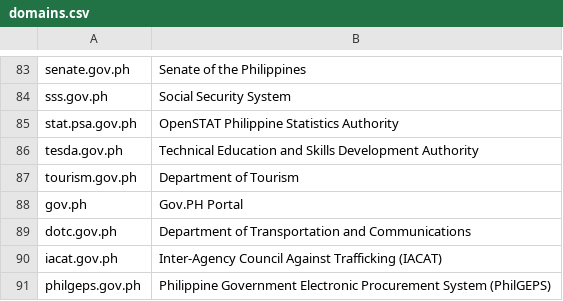
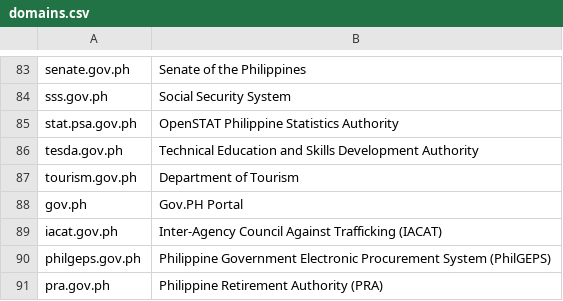
Before and after one commit to 22delta/dataset, a CSV file: dotgovph-domains/domains.csv, drawn as a sheet; only a part is shown, gaps mark what is left out; the shorter side is filled out with more unchanged rows.

Commit message:
Update domains.csv

```diff
--- a/dotgovph-domains/domains.csv
+++ b/dotgovph-domains/domains.csv
@@ -88,3 +88,2 @@ tourism.gov.ph,Department of Tourism
 gov.ph, Gov.PH Portal
-dotc.gov.ph,Department of Transportation and Communications
 iacat.gov.ph,Inter-Agency Council Against Trafficking (IACAT)
```
